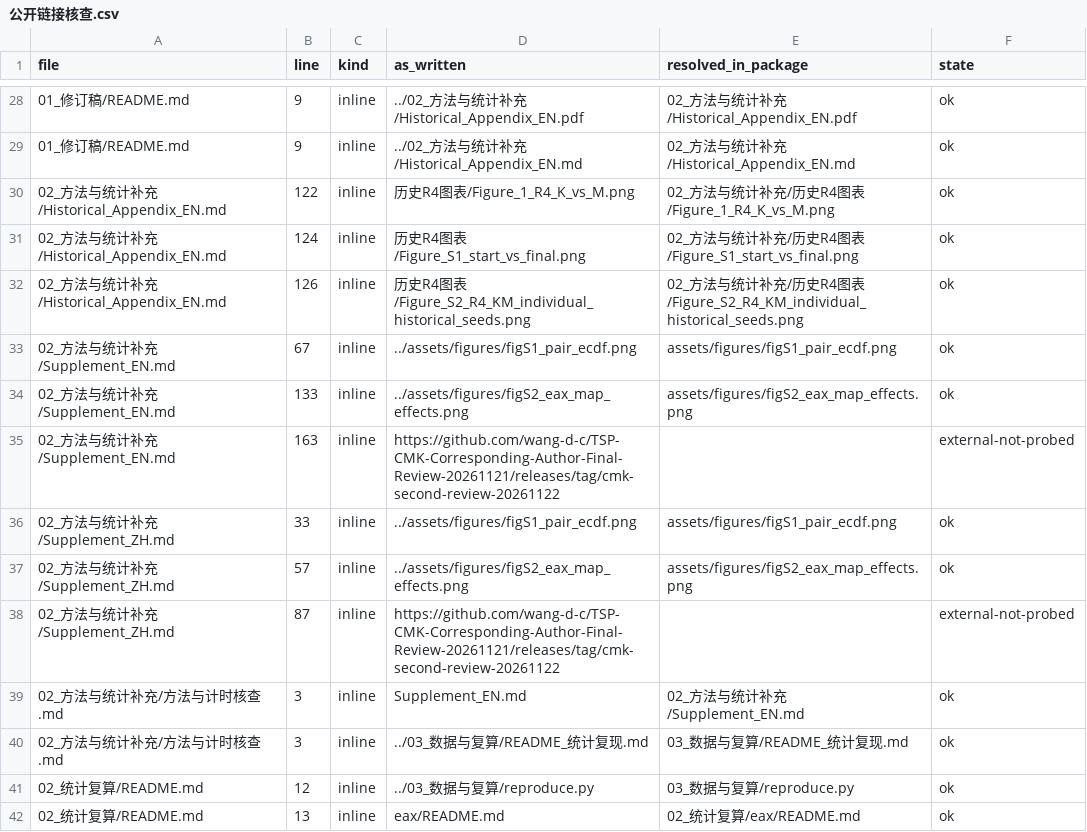
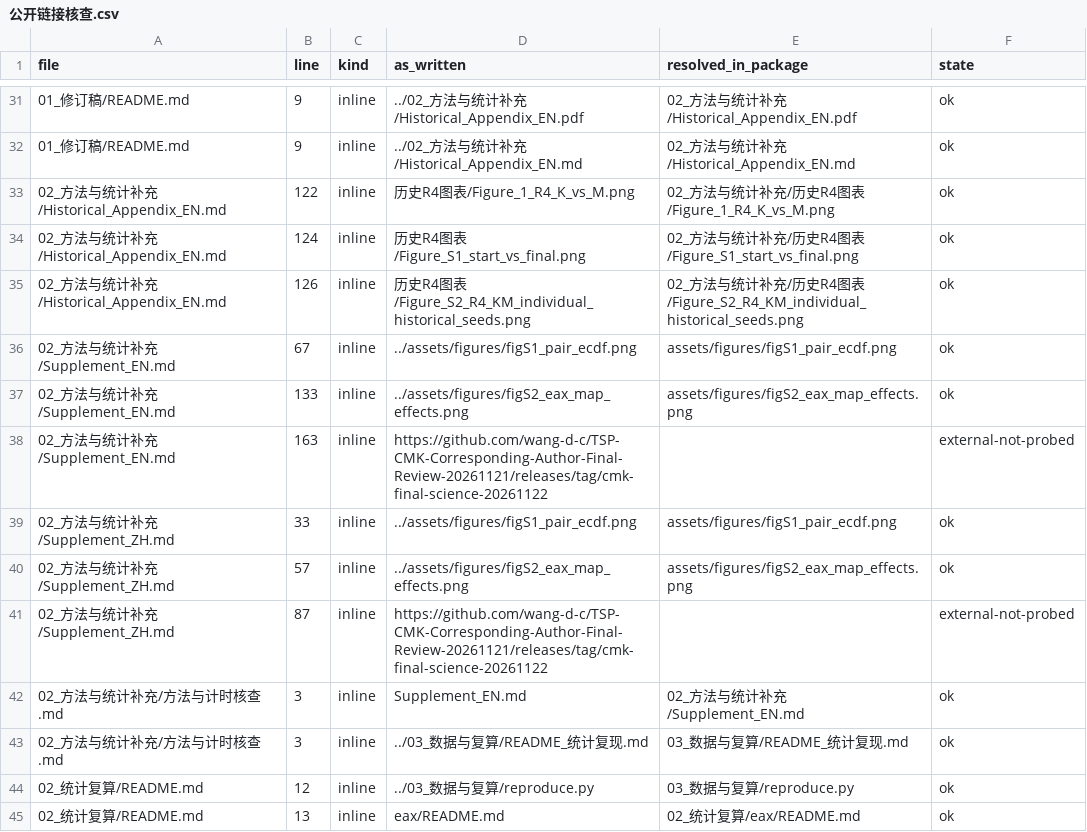
Before and after one commit to wang-d-c/TSP-CMK-Corresponding-Author-Final-Review-20261121, a CSV file: 05_交付验收/第二轮核验/公开链接核查.csv, drawn as a sheet; only a part is shown, gaps mark what is left out; the diff covers the shown part only.

Commit message:
Finalize the prespecified four-contrast Holm interpretation

```diff
--- a/05_交付验收/第二轮核验/公开链接核查.csv
+++ b/05_交付验收/第二轮核验/公开链接核查.csv
@@ -34,6 +37,6 @@
 02_方法与统计补充/Supplement_EN.md,133,inline,../assets/figures/figS2_eax_map_effects.png,assets/figures/figS2_eax_map_effects.png,ok
-02_方法与统计补充/Supplement_EN.md,163,inline,https://github.com/wang-d-c/TSP-CMK-Corresponding-Author-Final-Review-20261121/releases/tag/cmk-second-review-20261122,,external-not-probed
+02_方法与统计补充/Supplement_EN.md,163,inline,https://github.com/wang-d-c/TSP-CMK-Corresponding-Author-Final-Review-20261121/releases/tag/cmk-final-science-20261122,,external-not-probed
 02_方法与统计补充/Supplement_ZH.md,33,inline,../assets/figures/figS1_pair_ecdf.png,assets/figures/figS1_pair_ecdf.png,ok
 02_方法与统计补充/Supplement_ZH.md,57,inline,../assets/figures/figS2_eax_map_effects.png,assets/figures/figS2_eax_map_effects.png,ok
-02_方法与统计补充/Supplement_ZH.md,87,inline,https://github.com/wang-d-c/TSP-CMK-Corresponding-Author-Final-Review-20261121/releases/tag/cmk-second-review-20261122,,external-not-probed
+02_方法与统计补充/Supplement_ZH.md,87,inline,https://github.com/wang-d-c/TSP-CMK-Corresponding-Author-Final-Review-20261121/releases/tag/cmk-final-science-20261122,,external-not-probed
 02_方法与统计补充/方法与计时核查.md,3,inline,Supplement_EN.md,02_方法与统计补充/Supplement_EN.md,ok
```
Also changed, not shown: 13 added rows, 2 removed rows and 18 edited cells elsewhere in this file, 30 other files.
